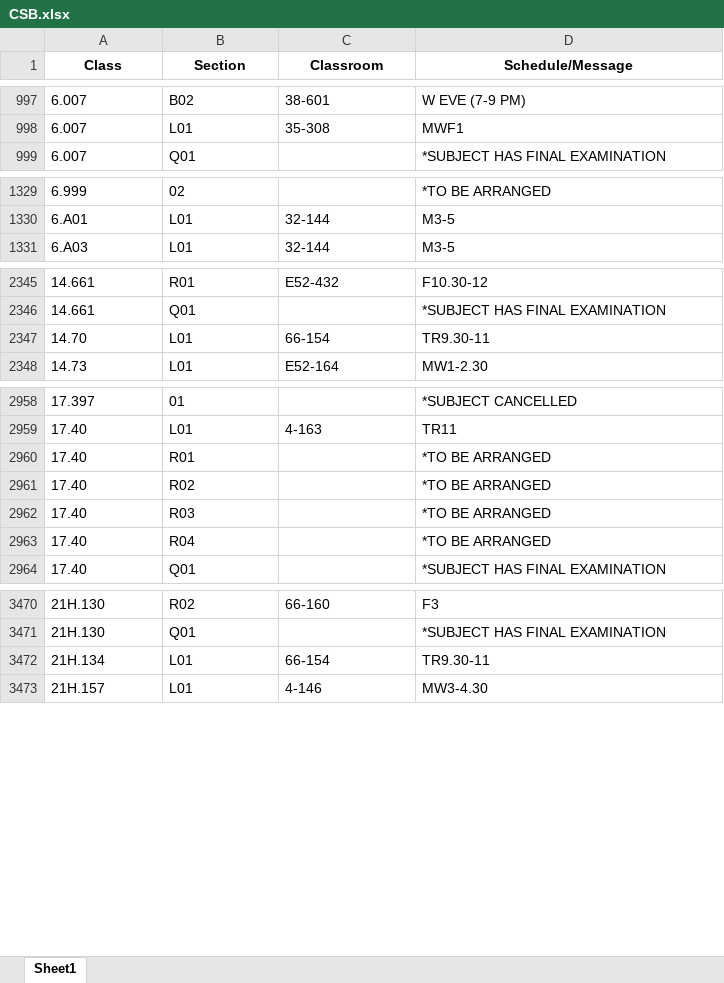
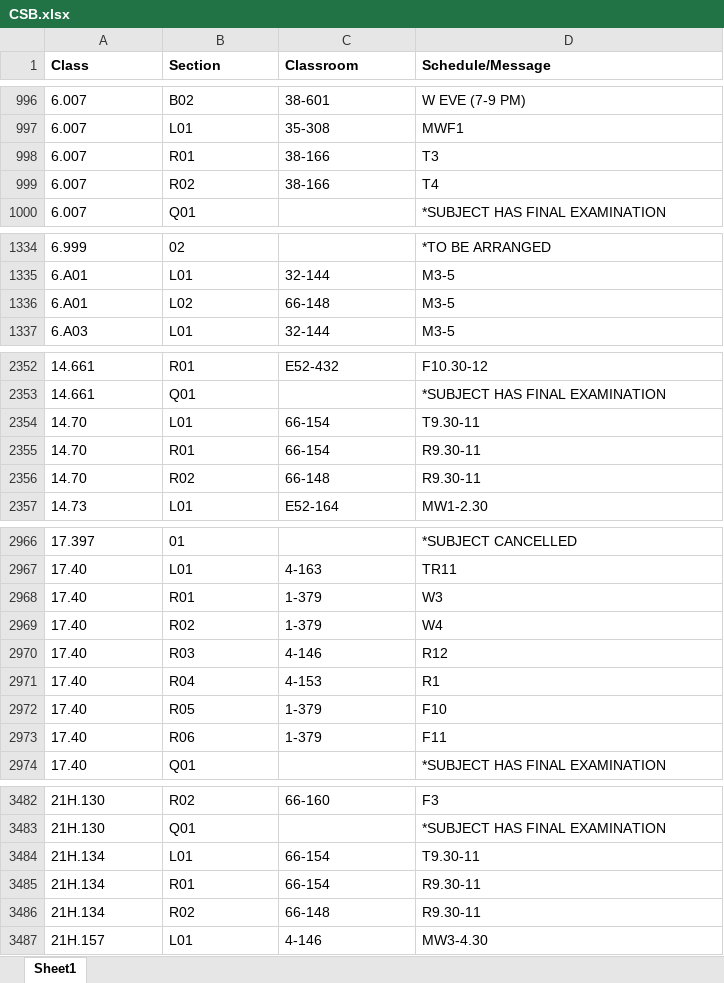
Before and after one commit to edfan/firehose, an Excel workbook: new_scripts/CSB.xlsx, sheet Sheet1, drawn as a sheet; only a part is shown, gaps mark what is left out; values as stored, in another font and other column widths than the file's, no borders; addresses are those after the commit; the diff covers the shown part only; the diff names each change by its address in the sheet, - before the commit and + after, or states it on an @@ line.

```diff
--- a/new_scripts/CSB.xlsx (sheet Sheet1)
+++ b/new_scripts/CSB.xlsx (sheet Sheet1)
-A1:D1 alignment: center
+A1:D1 alignment: left
+row 998: 6.007 | R01 | 38-166 | T3
+row 999: 6.007 | R02 | 38-166 | T4
+row 1336: 6.A01 | L02 | 66-148 | M3-5
-D2354 (Schedule/Message): TR9.30-11
+D2354 (Schedule/Message): T9.30-11
+row 2355: 14.70 | R01 | 66-154 | R9.30-11
+row 2356: 14.70 | R02 | 66-148 | R9.30-11
-C2968:C2969 (Classroom): (empty)
+C2968:C2969 (Classroom): 1-379
-D2968 (Schedule/Message): *TO BE ARRANGED
+D2968 (Schedule/Message): W3
-D2969 (Schedule/Message): *TO BE ARRANGED
+D2969 (Schedule/Message): W4
-C2970 (Classroom): (empty)
+C2970 (Classroom): 4-146
-D2970 (Schedule/Message): *TO BE ARRANGED
+D2970 (Schedule/Message): R12
-C2971 (Classroom): (empty)
+C2971 (Classroom): 4-153
-D2971 (Schedule/Message): *TO BE ARRANGED
+D2971 (Schedule/Message): R1
+row 2972: 17.40 | R05 | 1-379 | F10
+row 2973: 17.40 | R06 | 1-379 | F11
-D3484 (Schedule/Message): TR9.30-11
+D3484 (Schedule/Message): T9.30-11
+row 3485: 21H.134 | R01 | 66-154 | R9.30-11
+row 3486: 21H.134 | R02 | 66-148 | R9.30-11
```
Also changed, not shown: 18 added rows, 5 removed rows and 48 edited cells elsewhere in this sheet, 6 other files.
